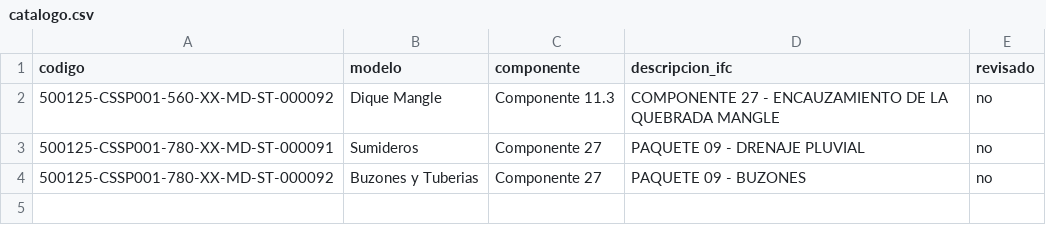
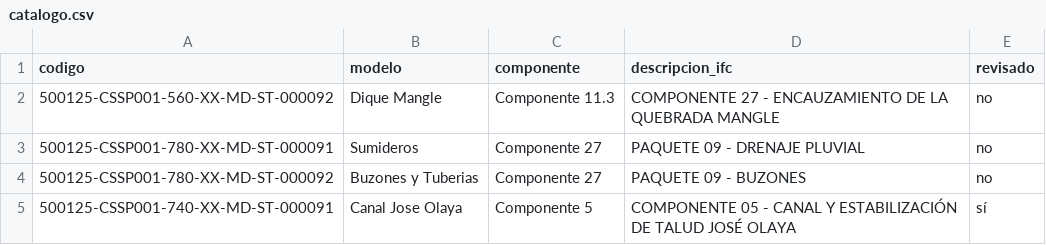
Before and after one commit to jtananta/Visor_BIM-GIS, a CSV file: public/data/catalogo.csv, drawn as a sheet.

Commit message:
Visor: agrega/actualiza Canal Jose Olaya

```diff
--- a/public/data/catalogo.csv
+++ b/public/data/catalogo.csv
@@ -4 +4,2 @@ codigo,modelo,componente,descripcion_ifc,revisado
 500125-CSSP001-780-XX-MD-ST-000092,Buzones y Tuberias,Componente 27,PAQUETE 09 - BUZONES,no
+500125-CSSP001-740-XX-MD-ST-000091,Canal Jose Olaya,Componente 5,COMPONENTE 05 - CANAL Y ESTABILIZACIÓN DE TALUD JOSÉ OLAYA,sí
```
Also changed, not shown: 3 other files.
